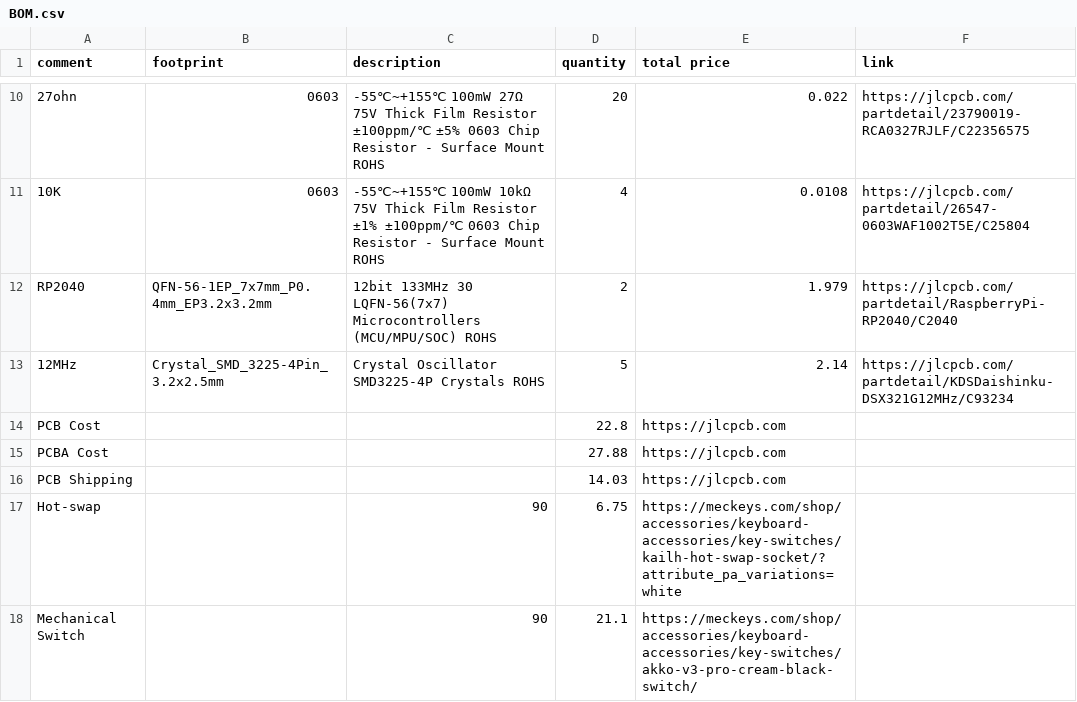
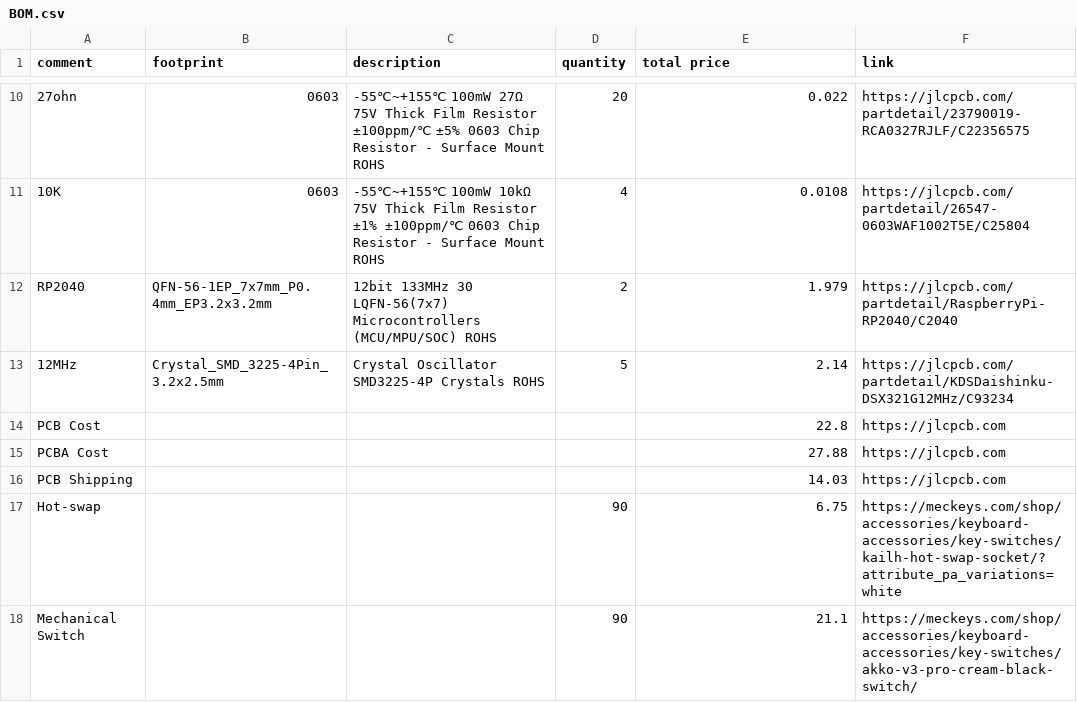
Before and after one commit to shreejita56/Keyboard75, a CSV file: BOM.csv, drawn as a sheet; only a part is shown, gaps mark what is left out.

Commit message:
Update BOM.csv

```diff
--- a/BOM.csv
+++ b/BOM.csv
@@ -13,6 +13,6 @@ RP2040,QFN-56-1EP_7x7mm_P0.4mm_EP3.2x3.2mm,12bit 133MHz 30 LQFN-56(7x7) Microcon
 12MHz,Crystal_SMD_3225-4Pin_3.2x2.5mm,Crystal Oscillator SMD3225-4P Crystals ROHS,5,2.14,https://jlcpcb.com/partdetail/KDSDaishinku-DSX321G12MHz/C93234
-PCB Cost,,,22.8,https://jlcpcb.com
-PCBA Cost,,,27.88,https://jlcpcb.com
-PCB Shipping,,,14.03,https://jlcpcb.com
-Hot-swap ,,90,6.75 ,https://meckeys.com/shop/accessories/keyboard-accessories/key-switches/kailh-hot-swap-socket/?attribute_pa_variations=white
-Mechanical Switch ,,90,21.1 ,https://meckeys.com/shop/accessories/keyboard-accessories/key-switches/akko-v3-pro-cream-black-switch/
+PCB Cost,,,,22.8,https://jlcpcb.com
+PCBA Cost,,,,27.88,https://jlcpcb.com
+PCB Shipping,,,,14.03,https://jlcpcb.com
+Hot-swap ,,,90,6.75 ,https://meckeys.com/shop/accessories/keyboard-accessories/key-switches/kailh-hot-swap-socket/?attribute_pa_variations=white
+Mechanical Switch ,,,90,21.1 ,https://meckeys.com/shop/accessories/keyboard-accessories/key-switches/akko-v3-pro-cream-black-switch/
```
